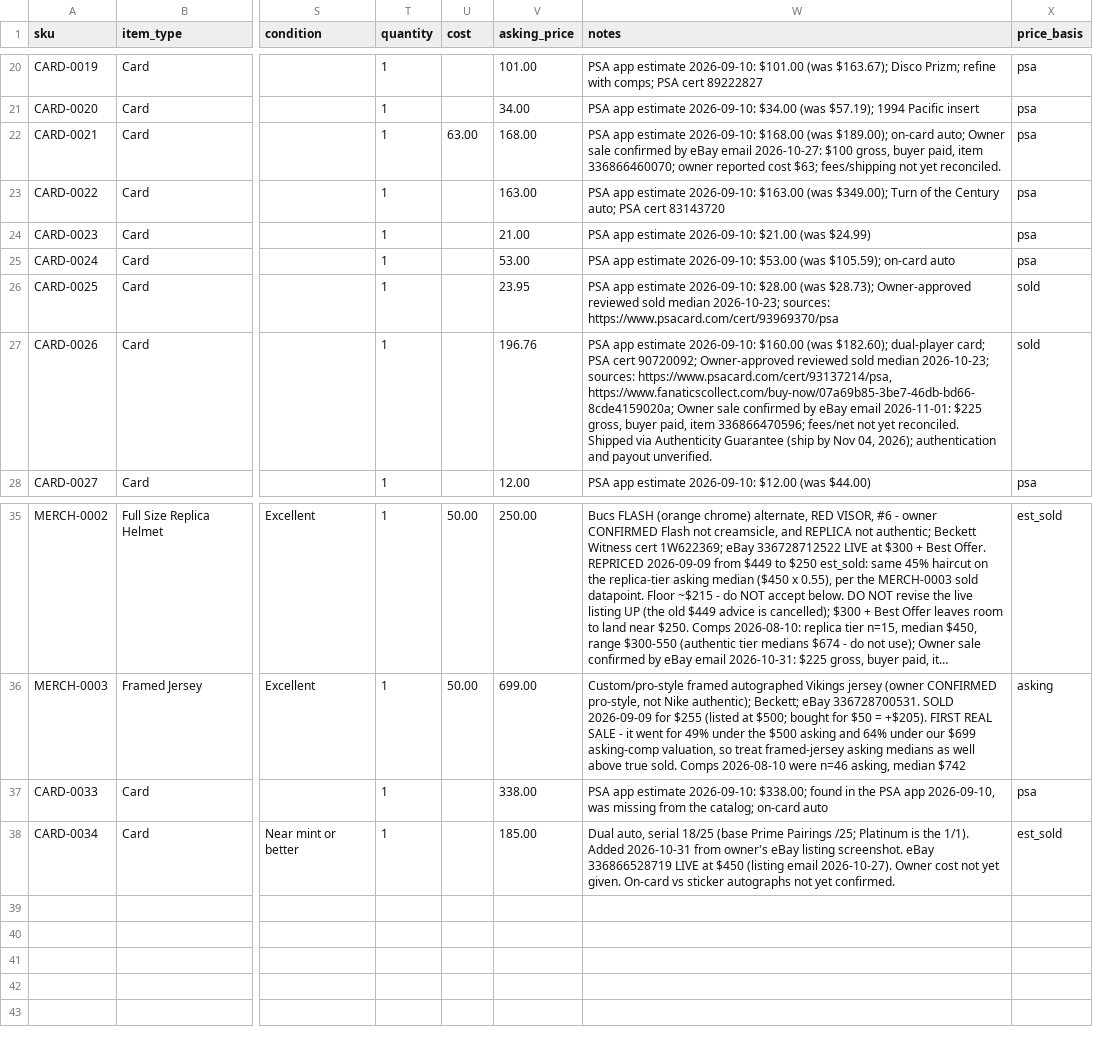
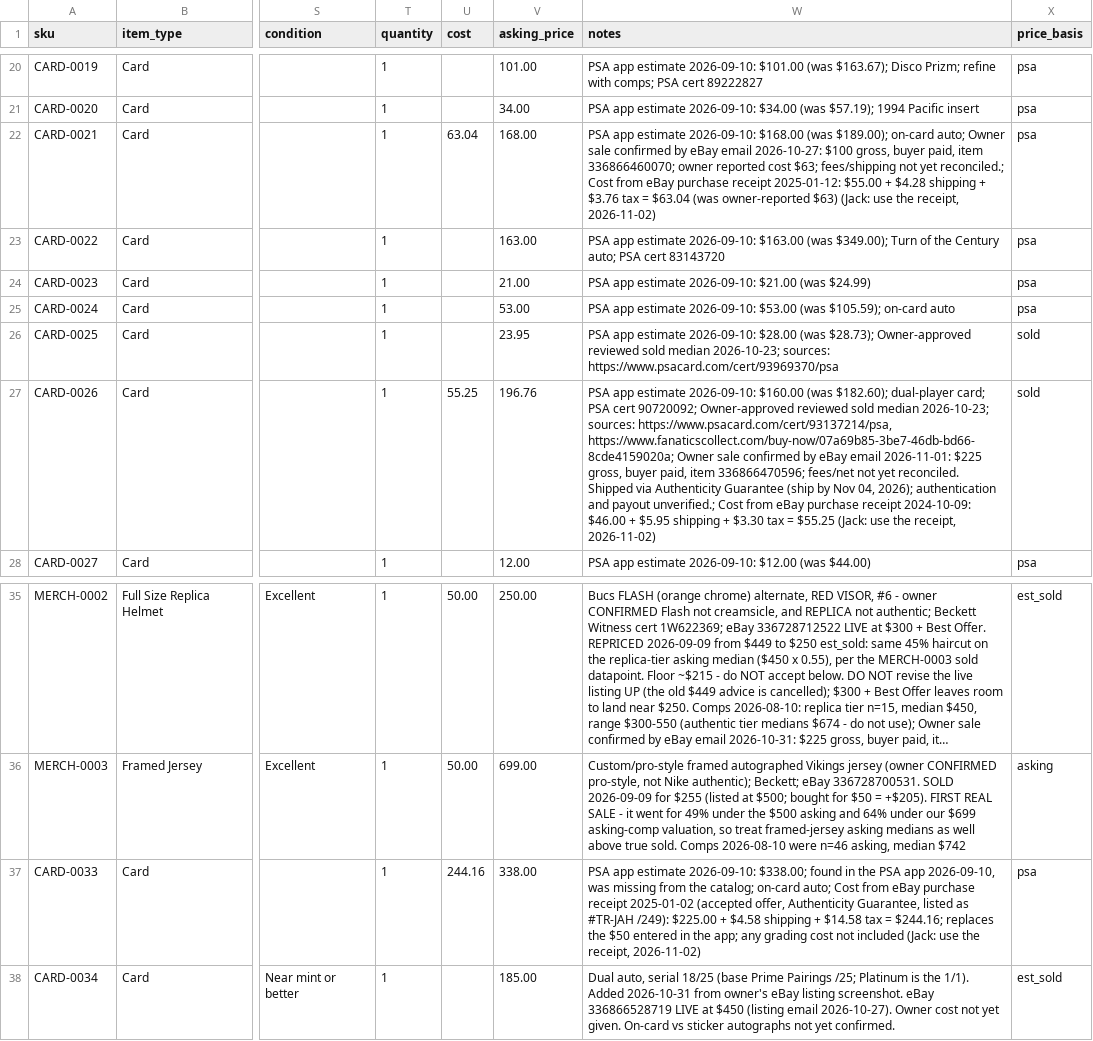
Before and after one commit to mcdermottj639/Ebay, a CSV file: data/inventory.csv, drawn as a sheet; only a part is shown, gaps mark what is left out; long unchanged cells end in …; the diff names each change by its address in the sheet, - before the commit and + after, or states it on an @@ line.

```diff
--- a/data/inventory.csv
+++ b/data/inventory.csv
-U22 (cost): 63.00
+U22 (cost): 63.04
-W22 (notes): …not yet reconciled.
+W22 (notes): …not yet reconciled.; Cost from eBay purchase receipt 2025-01-12: $55.00 + $4.28 shipping + $3.76 tax = $63.04 (was owner-reported $63) (Jack: use the receipt, 2026-11-02)
-U27 (cost): (empty)
+U27 (cost): 55.25
-W27 (notes): …and payout unverified.
+W27 (notes): …and payout unverified.; Cost from eBay purchase receipt 2024-10-09: $46.00 + $5.95 shipping + $3.30 tax = $55.25 (Jack: use the receipt, 2026-11-02)
-U37 (cost): (empty)
+U37 (cost): 244.16
-W37 (notes): …catalog; on-card auto
+W37 (notes): …catalog; on-card auto; Cost from eBay purchase receipt 2025-01-02 (accepted offer, Authenticity Guarantee, listed as #TR-JAH /249): $225.00 + $4.58 shipping + $14.58 tax = $244.16; replaces the $50 entered in the app; any grading cost not included (Jack: use the receipt, 2026-11-02)
```
Also changed, not shown: 14 other files.
